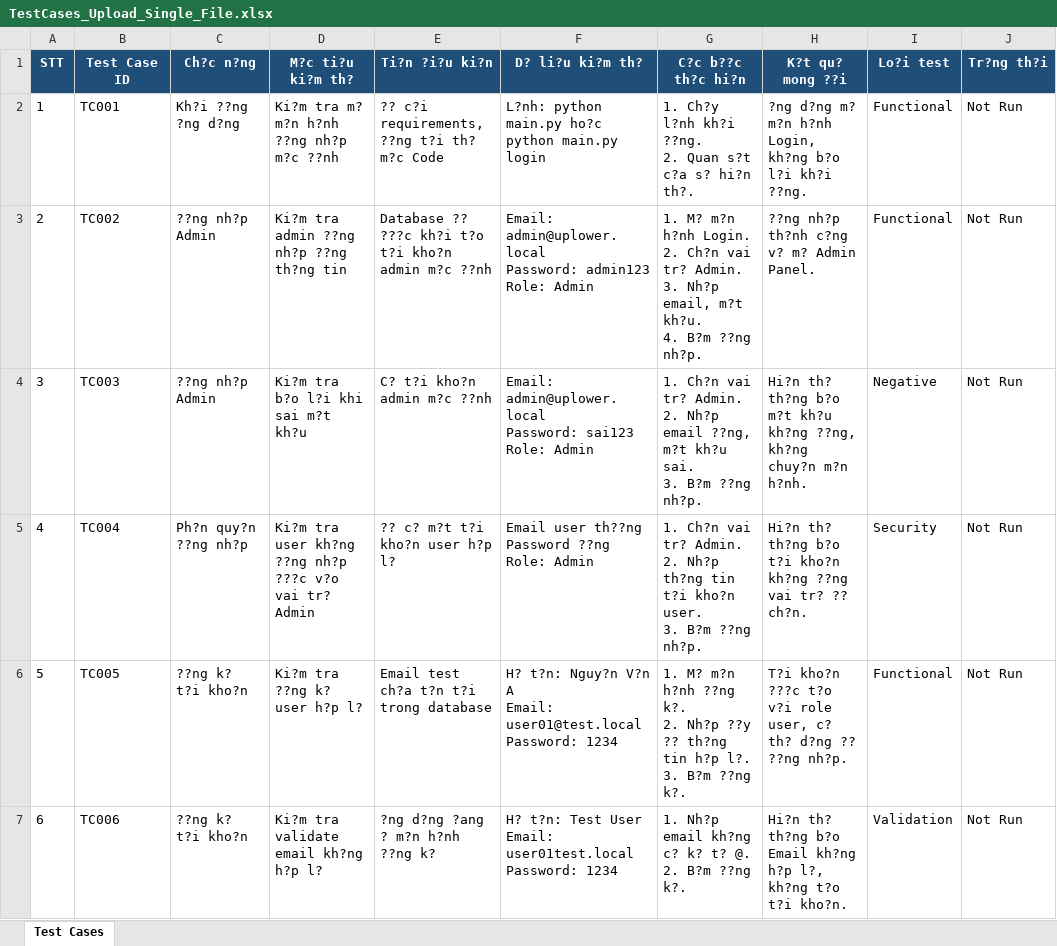
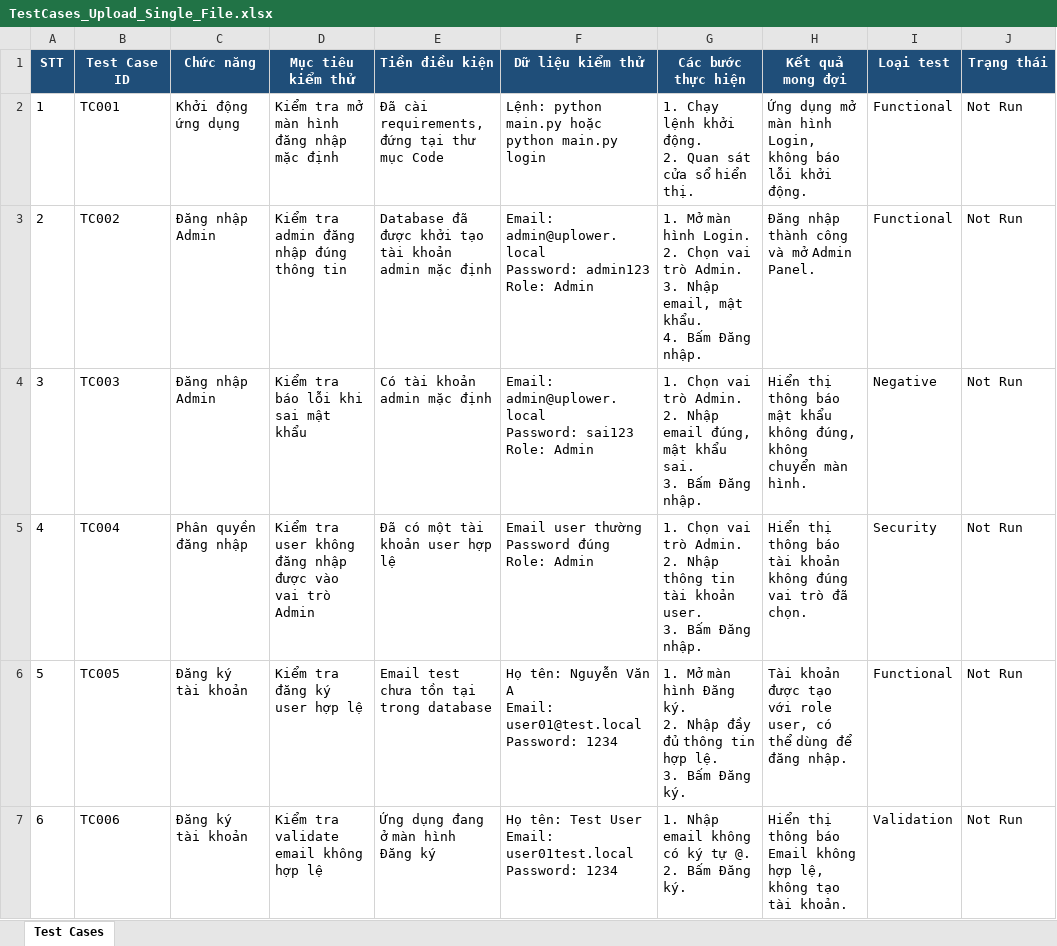
Before and after one commit to chitoan-dot/Lap-trinh-mang-trinh-ung-dung-Upload-Single-File-with-control, an Excel workbook: Extra/TestCases_Upload_Single_File.xlsx, sheet Test Cases, drawn as a sheet; only a part is shown; values as stored, in another font and other column widths than the file's, no borders; ↵ is a line break in a cell; the diff covers the shown part only; the diff names each change by its address in the sheet, - before the commit and + after, or states it on an @@ line.

Commit message:
TestCase

```diff
--- a/Extra/TestCases_Upload_Single_File.xlsx (sheet Test Cases)
+++ b/Extra/TestCases_Upload_Single_File.xlsx (sheet Test Cases)
-C1: Ch?c n?ng
+C1: Chức năng
-D1: M?c ti?u ki?m th?
+D1: Mục tiêu kiểm thử
-E1: Ti?n ?i?u ki?n
+E1: Tiền điều kiện
-F1: D? li?u ki?m th?
+F1: Dữ liệu kiểm thử
-G1: C?c b??c th?c hi?n
+G1: Các bước thực hiện
-H1: K?t qu? mong ??i
+H1: Kết quả mong đợi
-I1: Lo?i test
+I1: Loại test
-J1: Tr?ng th?i
+J1: Trạng thái
-C2 (Chức năng): Kh?i ??ng ?ng d?ng
+C2 (Chức năng): Khởi động ứng dụng
-D2 (Mục tiêu kiểm thử): Ki?m tra m? m?n h?nh ??ng nh?p m?c ??nh
+D2 (Mục tiêu kiểm thử): Kiểm tra mở màn hình đăng nhập mặc định
-E2 (Tiền điều kiện): ?? c?i requirements, ??ng t?i th? m?c Code
+E2 (Tiền điều kiện): Đã cài requirements, đứng tại thư mục Code
-F2 (Dữ liệu kiểm thử): L?nh: python main.py ho?c python main.py…
+F2 (Dữ liệu kiểm thử): Lệnh: python main.py hoặc python main.py…
-G2 (Các bước thực hiện): 1. Ch?y l?nh kh?i ??ng. ↵ 2. Quan s?t c?a s? hi?n th?.
+G2 (Các bước thực hiện): 1. Chạy lệnh khởi động. ↵ 2. Quan sát cửa sổ hiển thị.
-H2 (Kết quả mong đợi): ?ng d?ng m? m?n h?nh Login, kh?ng b?o l?i kh?i ??ng.
+H2 (Kết quả mong đợi): Ứng dụng mở màn hình Login, không báo lỗi khởi động.
-C3:C4 (Chức năng): ??ng nh?p Admin
+C3:C4 (Chức năng): Đăng nhập Admin
-D3 (Mục tiêu kiểm thử): Ki?m tra admin ??ng nh?p ??ng th?ng tin
+D3 (Mục tiêu kiểm thử): Kiểm tra admin đăng nhập đúng thông tin
-E3 (Tiền điều kiện): Database ?? ???c kh?i t?o t?i kho?n admin m?c ??nh
+E3 (Tiền điều kiện): Database đã được khởi tạo tài khoản admin mặc định
-G3 (Các bước thực hiện): 1. M? m?n h?nh Login. ↵ 2. Ch?n vai tr? Admin. ↵ 3. Nh?p email, m?t kh?u. ↵ 4. B?m ??ng nh?p.
+G3 (Các bước thực hiện): 1. Mở màn hình Login. ↵ 2. Chọn vai trò Admin. ↵ 3. Nhập email, mật khẩu. ↵ 4. Bấm Đăng nhập.
-H3 (Kết quả mong đợi): ??ng nh?p th?nh c?ng v? m? Admin Panel.
+H3 (Kết quả mong đợi): Đăng nhập thành công và mở Admin Panel.
-D4 (Mục tiêu kiểm thử): Ki?m tra b?o l?i khi sai m?t kh?u
+D4 (Mục tiêu kiểm thử): Kiểm tra báo lỗi khi sai mật khẩu
-E4 (Tiền điều kiện): C? t?i kho?n admin m?c ??nh
+E4 (Tiền điều kiện): Có tài khoản admin mặc định
-G4 (Các bước thực hiện): 1. Ch?n vai tr? Admin. ↵ 2. Nh?p email ??ng, m?t kh?u sai. ↵ 3. B?m ??ng nh?p.
+G4 (Các bước thực hiện): 1. Chọn vai trò Admin. ↵ 2. Nhập email đúng, mật khẩu sai. ↵ 3. Bấm Đăng nhập.
-H4 (Kết quả mong đợi): Hi?n th? th?ng b?o m?t kh?u kh?ng ??ng, kh?ng chuy?n m?n h?nh.
+H4 (Kết quả mong đợi): Hiển thị thông báo mật khẩu không đúng, không chuyển màn hình.
-C5 (Chức năng): Ph?n quy?n ??ng nh?p
+C5 (Chức năng): Phân quyền đăng nhập
-D5 (Mục tiêu kiểm thử): Ki?m tra user kh?ng ??ng nh?p ???c v?o vai tr? Admin
+D5 (Mục tiêu kiểm thử): Kiểm tra user không đăng nhập được vào vai trò Admin
-E5 (Tiền điều kiện): ?? c? m?t t?i kho?n user h?p l?
+E5 (Tiền điều kiện): Đã có một tài khoản user hợp lệ
-F5 (Dữ liệu kiểm thử): Email user th??ng ↵ Password ??ng ↵ Role: Admin
+F5 (Dữ liệu kiểm thử): Email user thường ↵ Password đúng ↵ Role: Admin
-G5 (Các bước thực hiện): 1. Ch?n vai tr? Admin. ↵ 2. Nh?p th?ng tin t?i kho?n user. ↵ 3. B?m ??ng nh?p.
+G5 (Các bước thực hiện): 1. Chọn vai trò Admin. ↵ 2. Nhập thông tin tài khoản user. ↵ 3. Bấm Đăng nhập.
-H5 (Kết quả mong đợi): Hi?n th? th?ng b?o t?i kho?n kh?ng ??ng vai tr? ?? ch?n.
+H5 (Kết quả mong đợi): Hiển thị thông báo tài khoản không đúng vai trò đã chọn.
-C6:C7 (Chức năng): ??ng k? t?i kho?n
+C6:C7 (Chức năng): Đăng ký tài khoản
-D6 (Mục tiêu kiểm thử): Ki?m tra ??ng k? user h?p l?
+D6 (Mục tiêu kiểm thử): Kiểm tra đăng ký user hợp lệ
-E6 (Tiền điều kiện): Email test ch?a t?n t?i trong database
+E6 (Tiền điều kiện): Email test chưa tồn tại trong database
-F6 (Dữ liệu kiểm thử): H? t?n: Nguy?n V?n A ↵ Email:…
+F6 (Dữ liệu kiểm thử): Họ tên: Nguyễn Văn A ↵ Email:…
-G6 (Các bước thực hiện): 1. M? m?n h?nh ??ng k?. ↵ 2. Nh?p ??y ?? th?ng tin h?p l?. ↵ 3. B?m ??ng k?.
+G6 (Các bước thực hiện): 1. Mở màn hình Đăng ký. ↵ 2. Nhập đầy đủ thông tin hợp lệ. ↵ 3. Bấm Đăng ký.
-H6 (Kết quả mong đợi): T?i kho?n ???c t?o v?i role user, c? th? d?ng ?? ??ng nh?p.
+H6 (Kết quả mong đợi): Tài khoản được tạo với role user, có thể dùng để đăng nhập.
-D7 (Mục tiêu kiểm thử): Ki?m tra validate email kh?ng h?p l?
+D7 (Mục tiêu kiểm thử): Kiểm tra validate email không hợp lệ
-E7 (Tiền điều kiện): ?ng d?ng ?ang ? m?n h?nh ??ng k?
+E7 (Tiền điều kiện): Ứng dụng đang ở màn hình Đăng ký
-F7 (Dữ liệu kiểm thử): H? t?n: Test User…
+F7 (Dữ liệu kiểm thử): Họ tên: Test User…
-G7 (Các bước thực hiện): 1. Nh?p email kh?ng c? k? t? @. ↵ 2. B?m ??ng k?.
+G7 (Các bước thực hiện): 1. Nhập email không có ký tự @. ↵ 2. Bấm Đăng ký.
-H7 (Kết quả mong đợi): Hi?n th? th?ng b?o Email kh?ng h?p l?, kh?ng t?o t?i kho?n.
+H7 (Kết quả mong đợi): Hiển thị thông báo Email không hợp lệ, không tạo tài khoản.
```
Also changed, not shown: 83 edited cells elsewhere in this sheet.
